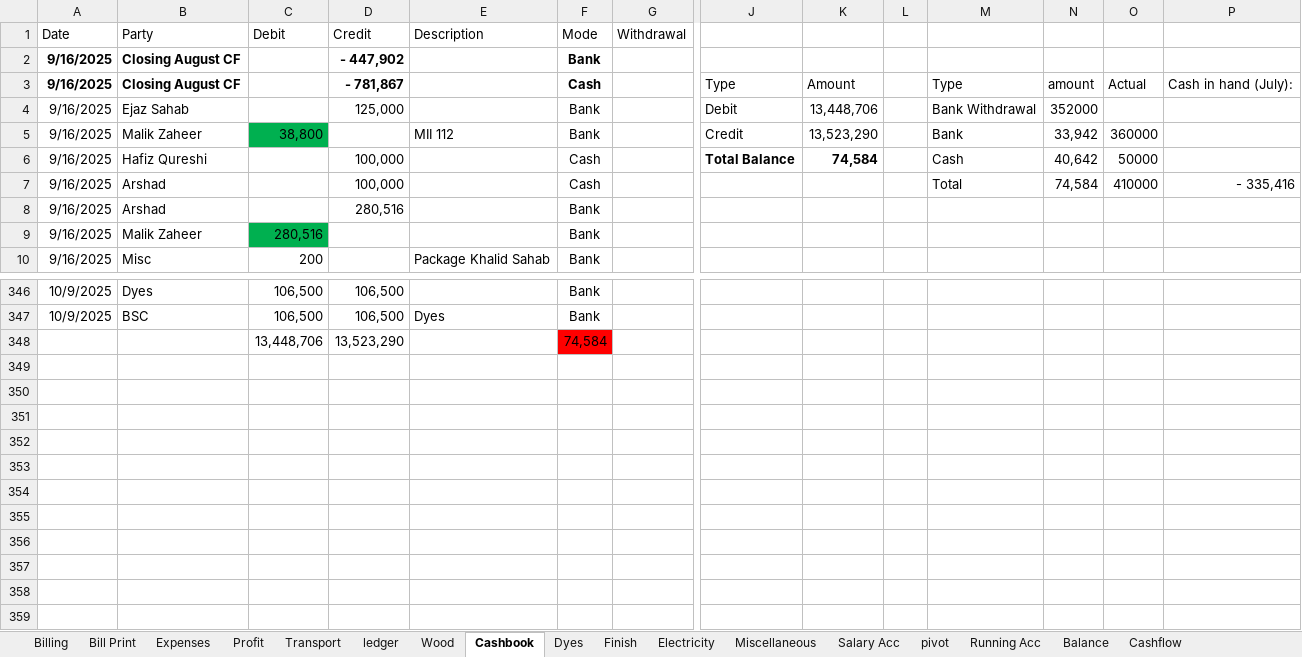
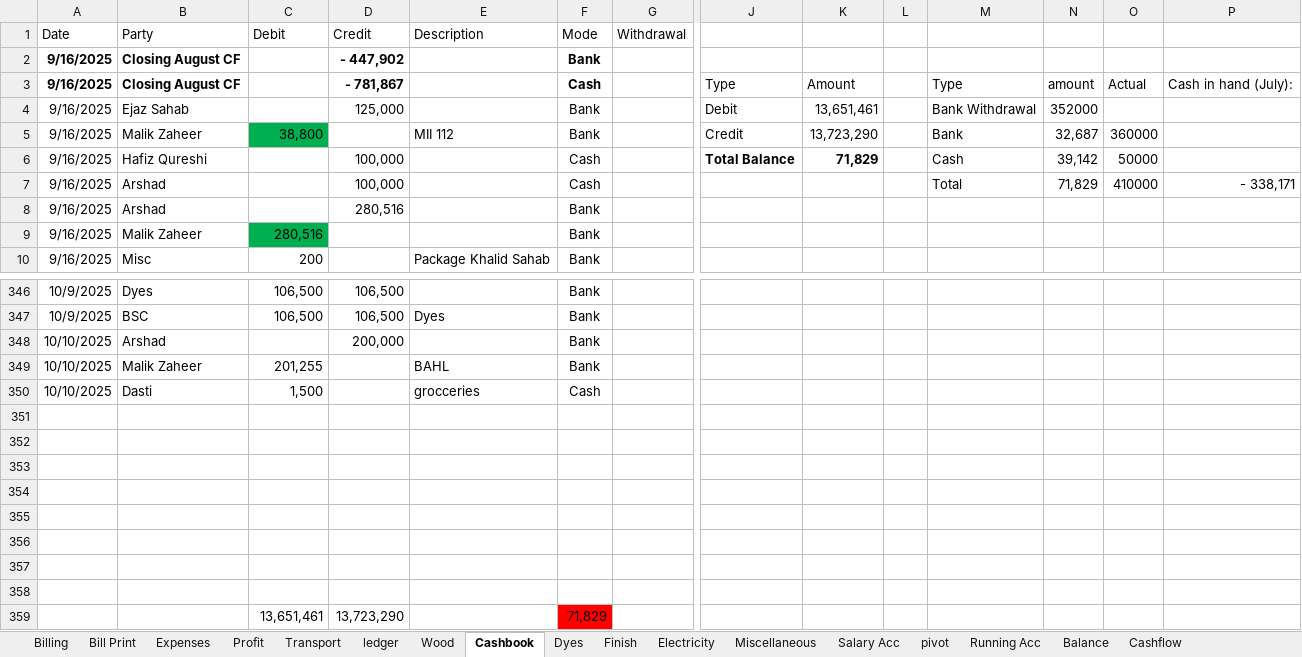
Before and after one commit to omerrazzaq4/AlHamd_Sept, an Excel workbook: Factory_Khata_September.xlsx, sheet Cashbook, drawn as a sheet; only a part is shown, gaps mark what is left out; values as stored, in another font and other column widths than the file's, no borders; charts and pictures and table styles not drawn; addresses are those after the commit; rows hold the shown columns only; the diff names each change by its address in the sheet, - before the commit and + after, or states it on an @@ line.

```diff
--- a/Factory_Khata_September.xlsx (sheet Cashbook)
+++ b/Factory_Khata_September.xlsx (sheet Cashbook)
-K4: 13,448,706
+K4: 13,651,461
-K5: 13,523,290
+K5: 13,723,290
-N5: 33,942
+N5: 32,687
-K6: 74,584
+K6: 71,829
-N6: 40,642
+N6: 39,142
-N7: 74,584
+N7: 71,829
-P7: - 335,416
+P7: - 338,171
+row 348: 10/10/2025 | Arshad |  | 200,000 |  | Bank
+row 349: 10/10/2025 | Malik Zaheer | 201,255 |  | BAHL | Bank
+row 350: 10/10/2025 | Dasti | 1,500 |  | grocceries | Cash
-row 351:  |  | 13,448,706 | 13,523,290 |  | 74,584
+row 351: (empty)
-F351 fill: #FF0000
+F351 fill: none
+row 352: (empty)
+row 353: (empty)
+row 354: (empty)
+row 355: (empty)
+row 356: (empty)
+row 357: (empty)
+row 358: (empty)
+row 359:  |  | 13,651,461 | 13,723,290 |  | 71,829
```
Also changed, not shown: sheet Billing, sheet Profit, sheet ledger, sheet Balance, charts or pictures.
